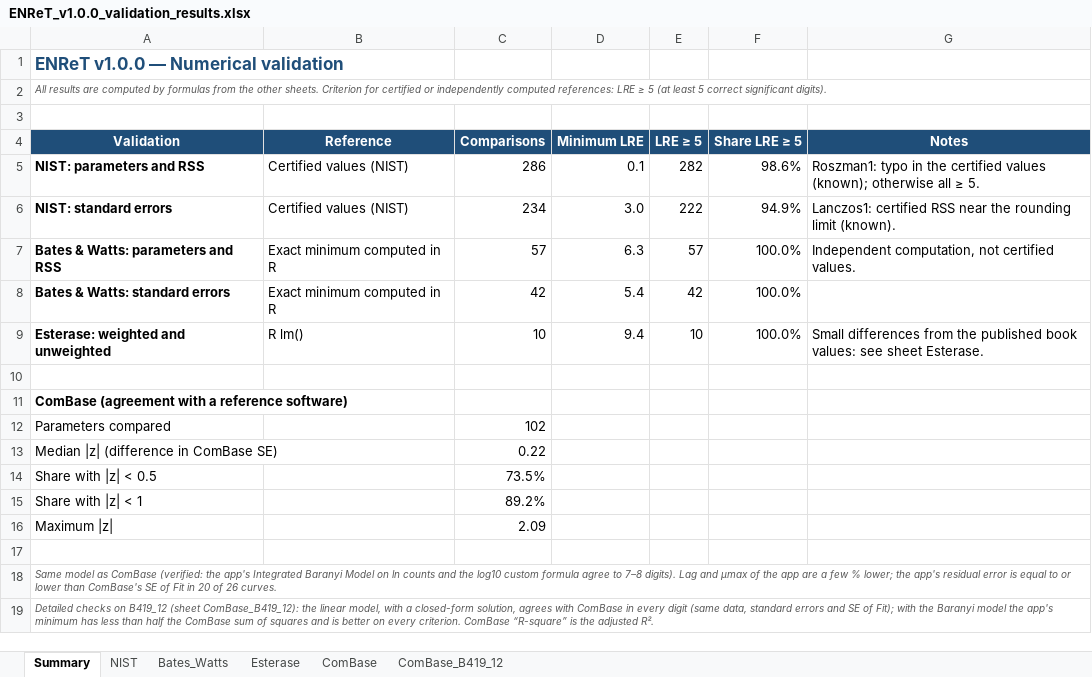
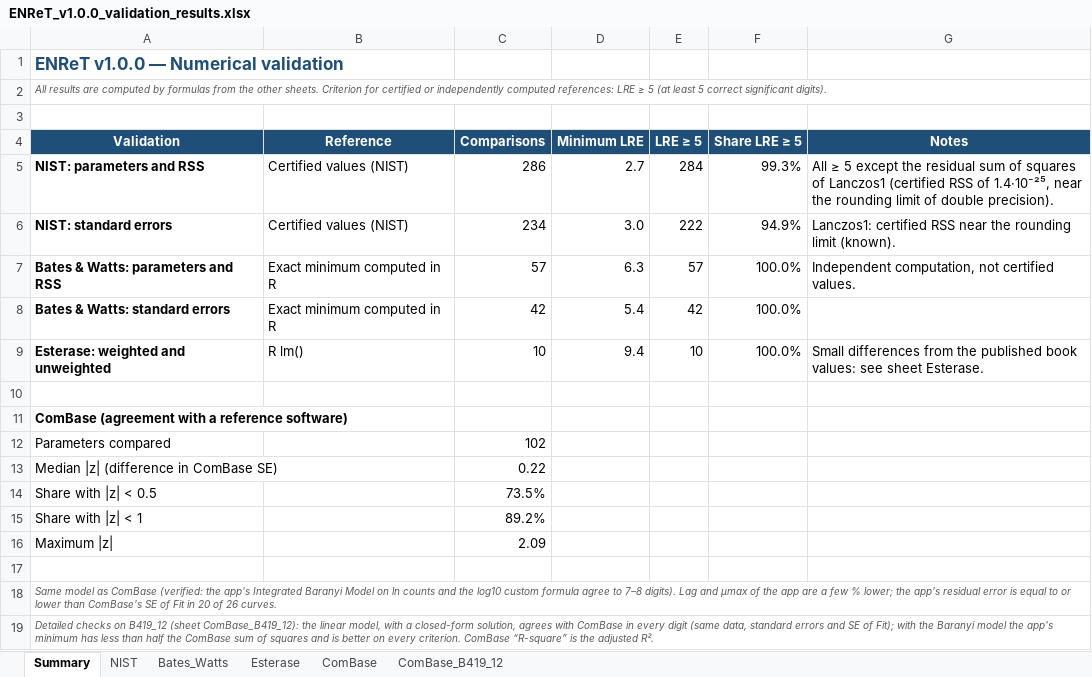
Before and after one commit to RiccardoDeFlaviis/ENReT, an Excel workbook: docs/ENReT_v1.0.0_validation_results.xlsx, sheet Summary, drawn as a sheet; values as stored, in another font and other column widths than the file's, no borders; the diff names each change by its address in the sheet, - before the commit and + after, or states it on an @@ line.

```diff
--- a/docs/ENReT_v1.0.0_validation_results.xlsx (sheet Summary)
+++ b/docs/ENReT_v1.0.0_validation_results.xlsx (sheet Summary)
-D5 (Minimum LRE): 0.1
+D5 (Minimum LRE): 2.7
-E5 (LRE ≥ 5): 282
+E5 (LRE ≥ 5): 284
-F5 (Share LRE ≥ 5): 98.6%
+F5 (Share LRE ≥ 5): 99.3%
-G5 (Notes): Roszman1: typo in the certified values (known); otherwise all ≥ 5.
+G5 (Notes): All ≥ 5 except the residual sum of squares of Lanczos1 (certified RSS of 1.4·10⁻²⁵, near the rounding limit of double precision).
```
Also changed, not shown: sheet NIST, 1 other file.
